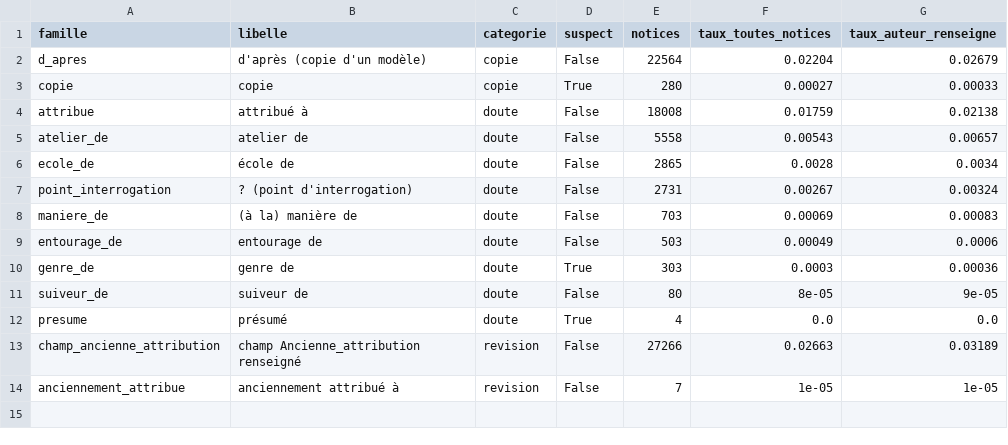
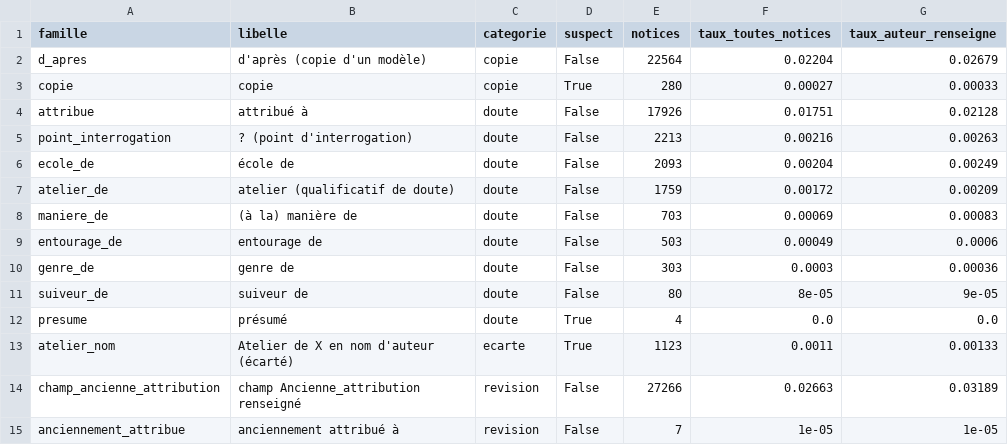
Before and after one commit to hericlibong/inventaire-du-doute, a CSV file: data/exports/comptages.csv, drawn as a sheet.

Commit message:
Cycle v1 : reformulation du lexique, tests et mini-lot de contrôle
- markers.py v1 : atelier lu comme convention (qualificatif vs nom),
  écoles nationales inversées exclues, ?-dates exclues, doctrine
  (attribué, d'après) → copie ; catégorie « ecarte » chiffrée à part
- tests/test_markers.py : 25 verdicts humains figés en tests (pytest)
- Recomptage : doute 29 726 → 25 220 (2,46 % / 2,99 %)
- echantillon_recheck.csv : 65 lignes à vérifier (graine 202607)

```diff
--- a/data/exports/comptages.csv
+++ b/data/exports/comptages.csv
@@ -3,11 +3,12 @@ d_apres,d'après (copie d'un modèle),copie,False,22564,0.02204,0.02679
 copie,copie,copie,True,280,0.00027,0.00033
-attribue,attribué à,doute,False,18008,0.01759,0.02138
-atelier_de,atelier de,doute,False,5558,0.00543,0.00657
-ecole_de,école de,doute,False,2865,0.0028,0.0034
-point_interrogation,? (point d'interrogation),doute,False,2731,0.00267,0.00324
+attribue,attribué à,doute,False,17926,0.01751,0.02128
+point_interrogation,? (point d'interrogation),doute,False,2213,0.00216,0.00263
+ecole_de,école de,doute,False,2093,0.00204,0.00249
+atelier_de,atelier (qualificatif de doute),doute,False,1759,0.00172,0.00209
 maniere_de,(à la) manière de,doute,False,703,0.00069,0.00083
 entourage_de,entourage de,doute,False,503,0.00049,0.0006
-genre_de,genre de,doute,True,303,0.0003,0.00036
+genre_de,genre de,doute,False,303,0.0003,0.00036
 suiveur_de,suiveur de,doute,False,80,8e-05,9e-05
 presume,présumé,doute,True,4,0.0,0.0
+atelier_nom,Atelier de X en nom d'auteur (écarté),ecarte,True,1123,0.0011,0.00133
 champ_ancienne_attribution,champ Ancienne_attribution renseigné,revision,False,27266,0.02663,0.03189
```
Also changed, not shown: data/exports/comptages_domaines.csv, 10 other files.
